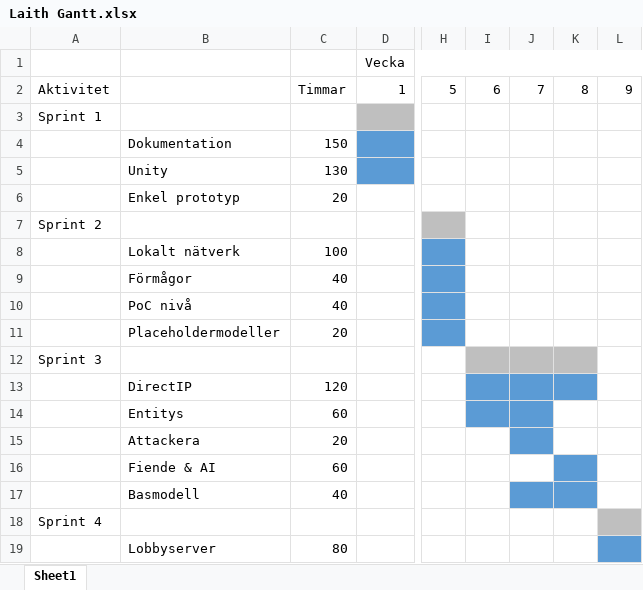
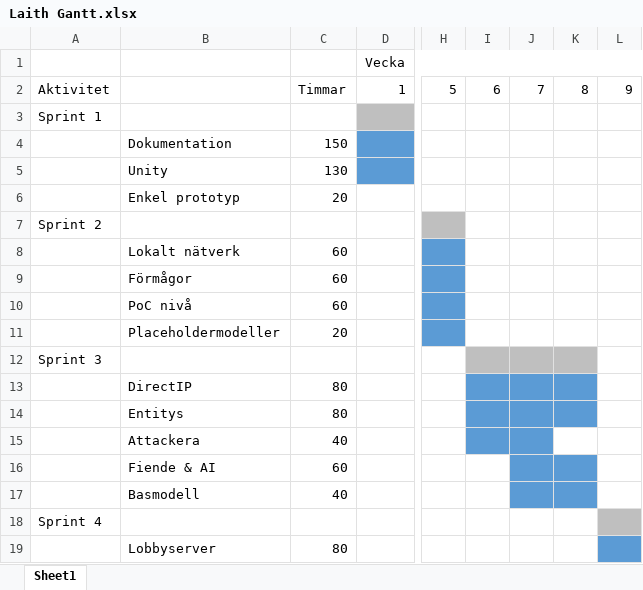
Before and after one commit to Caresilabs/Laith, an Excel workbook: Documents/Pre-production/Laith Gantt.xlsx, sheet Sheet1, drawn as a sheet; only a part is shown, gaps mark what is left out; values as stored, in another font and other column widths than the file's, no borders; the diff names each change by its address in the sheet, - before the commit and + after, or states it on an @@ line.

Commit message:
Documents Updated

```diff
--- a/Documents/Pre-production/Laith Gantt.xlsx (sheet Sheet1)
+++ b/Documents/Pre-production/Laith Gantt.xlsx (sheet Sheet1)
-C8: 100
+C8: 60
-C9:C10: 40
+C9:C10: 60
-C13: 120
+C13: 80
-C14: 60
+C14: 80
-K14 fill: none
+K14 fill: #5B9BD5
-C15: 20
+C15: 40
-I15 fill: none
+I15 fill: #5B9BD5
-J16 fill: none
+J16 fill: #5B9BD5
```
Also changed, not shown: 3 other files.
